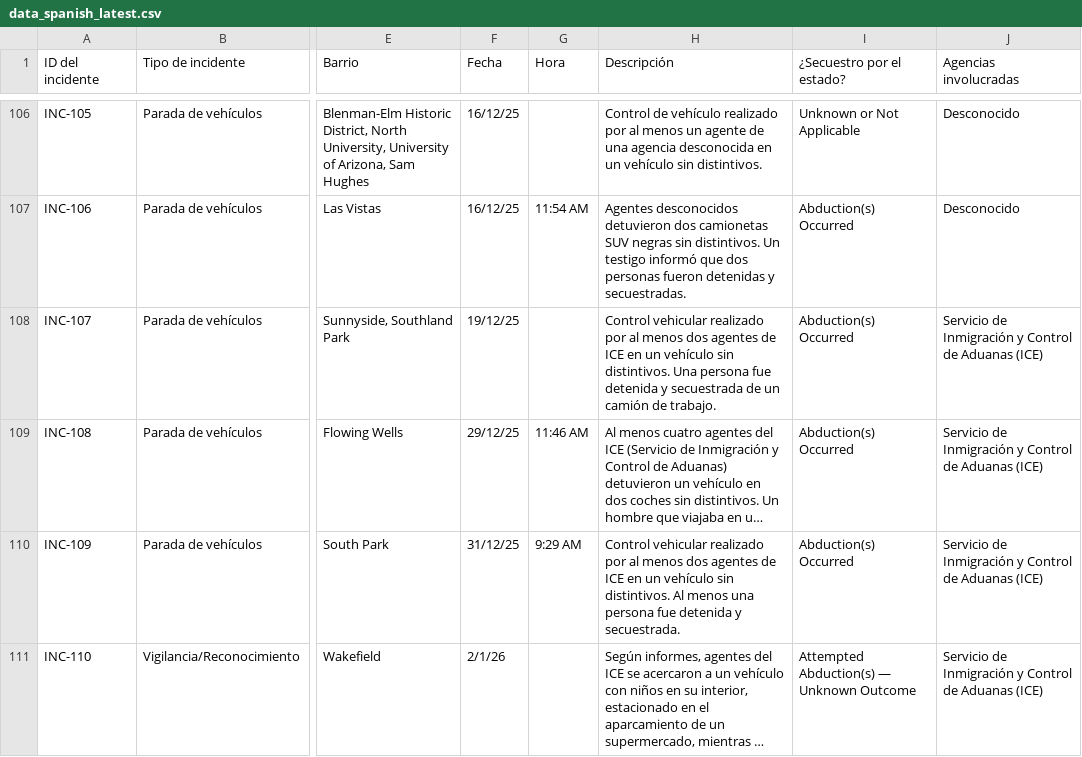
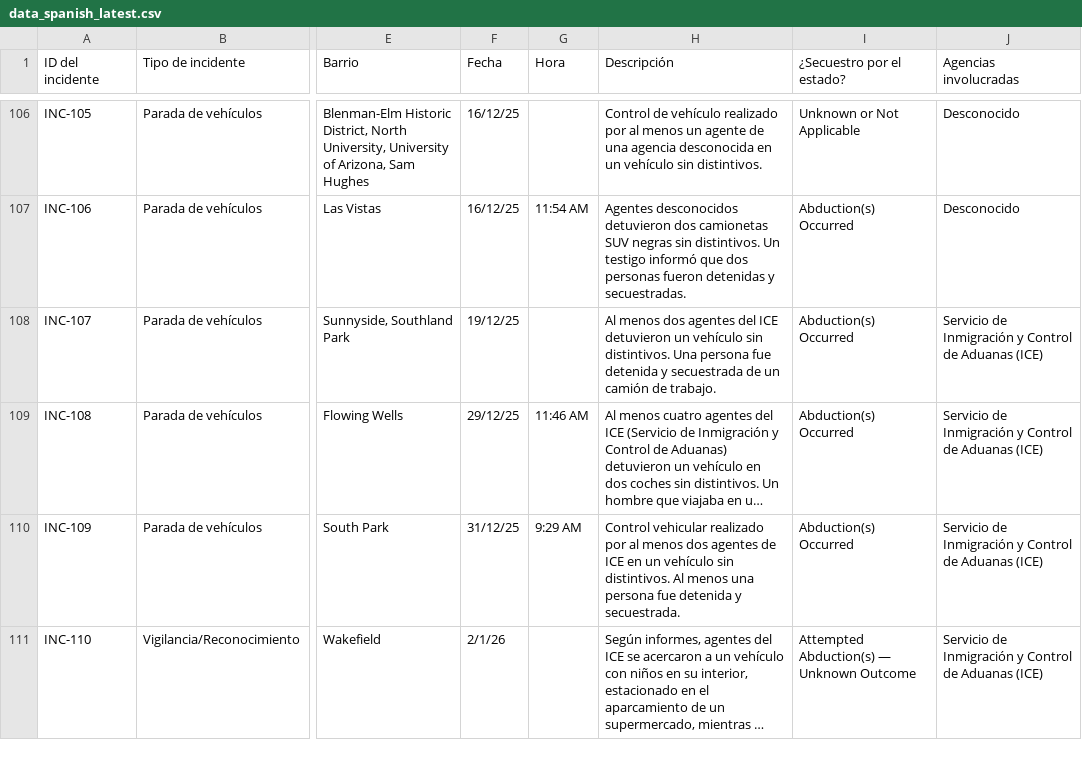
Before and after one commit to TucsonMigraMap/Migra-Map-Data, a CSV file: data_spanish_latest.csv, drawn as a sheet; only a part is shown, gaps mark what is left out; long unchanged cells end in …; the diff covers the shown part only; the diff names each change by its address in the sheet, - before the commit and + after, or states it on an @@ line.

```diff
--- a/data_spanish_latest.csv
+++ b/data_spanish_latest.csv
-H108 (Descripción): Control vehicular realizado por al menos dos agentes de ICE en un vehículo…
+H108 (Descripción): Al menos dos agentes del ICE detuvieron un vehículo…
```
Also changed, not shown: 21 edited cells elsewhere in this file, data_spanish.csv.
